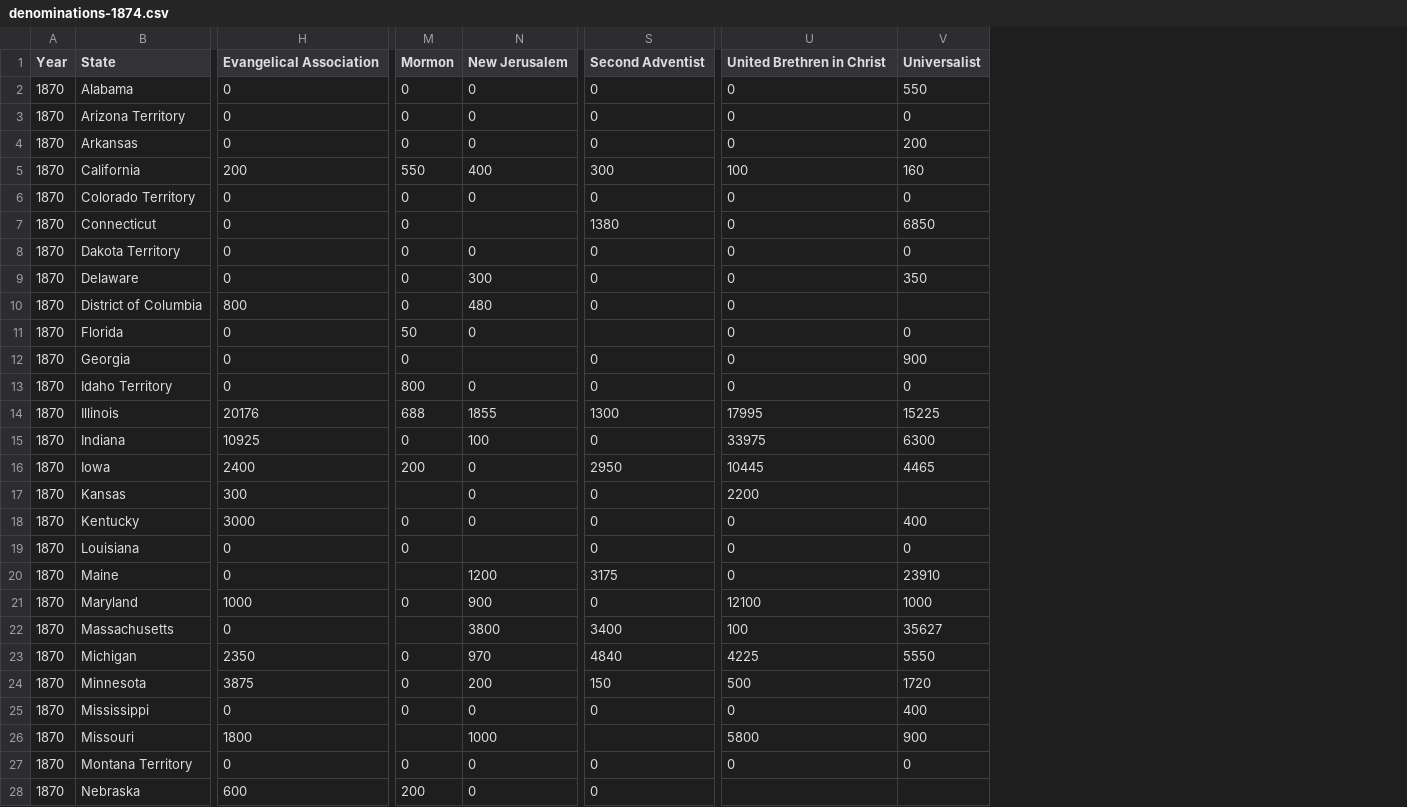
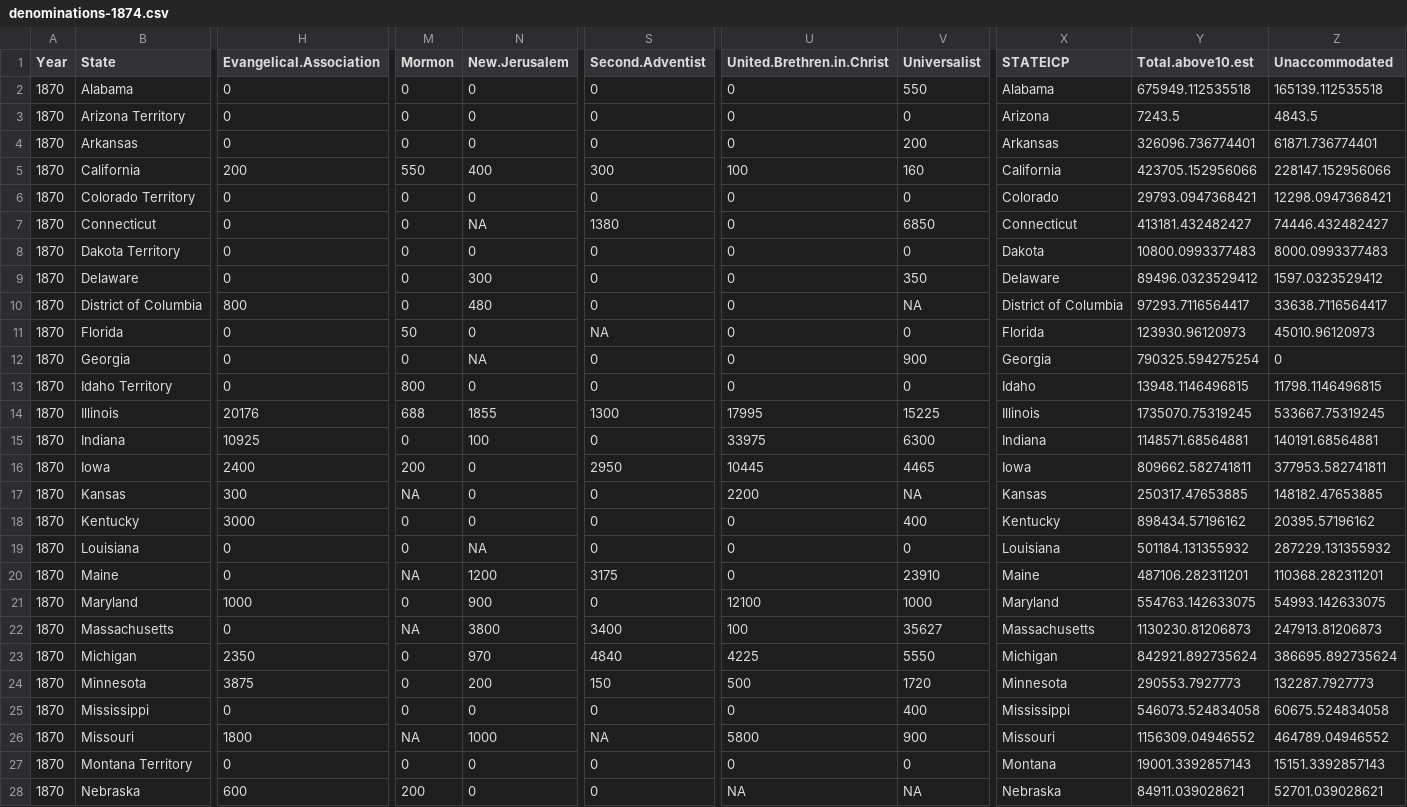
Before and after one commit to rgoluch/Statistical_Atlas, a CSV file: Data/denominations-1874.csv, drawn as a sheet; only a part is shown, gaps mark what is left out; the diff covers the shown part only; the diff names each change by its address in the sheet, - before the commit and + after, or states it on an @@ line.

Commit message:
STATEICP back in

```diff
--- a/Data/denominations-1874.csv
+++ b/Data/denominations-1874.csv
+column X (STATEICP), rows 2-28: Alabama | Arizona | Arkansas | California | Colorado | Connecticut | Dakota | Delaware | District of Columbia | Florida | Georgia | Idaho | Illinois | Indiana | Iowa | Kansas | Kentucky | Louisiana | Maine | Maryland | Massachusetts | Michigan | Minnesota | Mississippi | Missouri | Montana | Nebraska
+column Y (Total.above10.est), rows 2-28: 675949.112535518 | 7243.5 | 326096.736774401 | 423705.152956066 | 29793.0947368421 | 413181.432482427 | 10800.0993377483 | 89496.0323529412 | 97293.7116564417 | 123930.96120973 | 790325.594275254 | 13948.1146496815 | 1735070.75319245 | 1148571.68564881 | 809662.582741811 | 250317.47653885 | 898434.57196162 | 501184.131355932 | 487106.282311201 | 554763.142633075 | 1130230.81206873 | 842921.892735624 | 290553.7927773 | 546073.524834058 | 1156309.04946552 | 19001.3392857143 | 84911.039028621
+column Z (Unaccommodated), rows 2-28: 165139.112535518 | 4843.5 | 61871.736774401 | 228147.152956066 | 12298.0947368421 | 74446.432482427 | 8000.0993377483 | 1597.0323529412 | 33638.7116564417 | 45010.96120973 | 0 | 11798.1146496815 | 533667.75319245 | 140191.68564881 | 377953.582741811 | 148182.47653885 | 20395.57196162 | 287229.131355932 | 110368.282311201 | 54993.142633075 | 247913.81206873 | 386695.892735624 | 132287.7927773 | 60675.524834058 | 464789.04946552 | 15151.3392857143 | 52701.039028621
-H1: Evangelical Association
+H1: Evangelical.Association
-N1: New Jerusalem
+N1: New.Jerusalem
-S1: Second Adventist
+S1: Second.Adventist
-U1: United Brethren in Christ
+U1: United.Brethren.in.Christ
-N7 (New.Jerusalem): (empty)
+N7 (New.Jerusalem): NA
-V10 (Universalist): (empty)
+V10 (Universalist): NA
-S11 (Second.Adventist): (empty)
+S11 (Second.Adventist): NA
-N12 (New.Jerusalem): (empty)
+N12 (New.Jerusalem): NA
-M17 (Mormon): (empty)
+M17 (Mormon): NA
-V17 (Universalist): (empty)
+V17 (Universalist): NA
-N19 (New.Jerusalem): (empty)
+N19 (New.Jerusalem): NA
-M20 (Mormon): (empty)
+M20 (Mormon): NA
-M22 (Mormon): (empty)
+M22 (Mormon): NA
-M26 (Mormon): (empty)
+M26 (Mormon): NA
-S26 (Second.Adventist): (empty)
+S26 (Second.Adventist): NA
-U28 (United.Brethren.in.Christ): (empty)
+U28 (United.Brethren.in.Christ): NA
-V28 (Universalist): (empty)
+V28 (Universalist): NA
```
Also changed, not shown: 17 edited cells elsewhere in this file.
